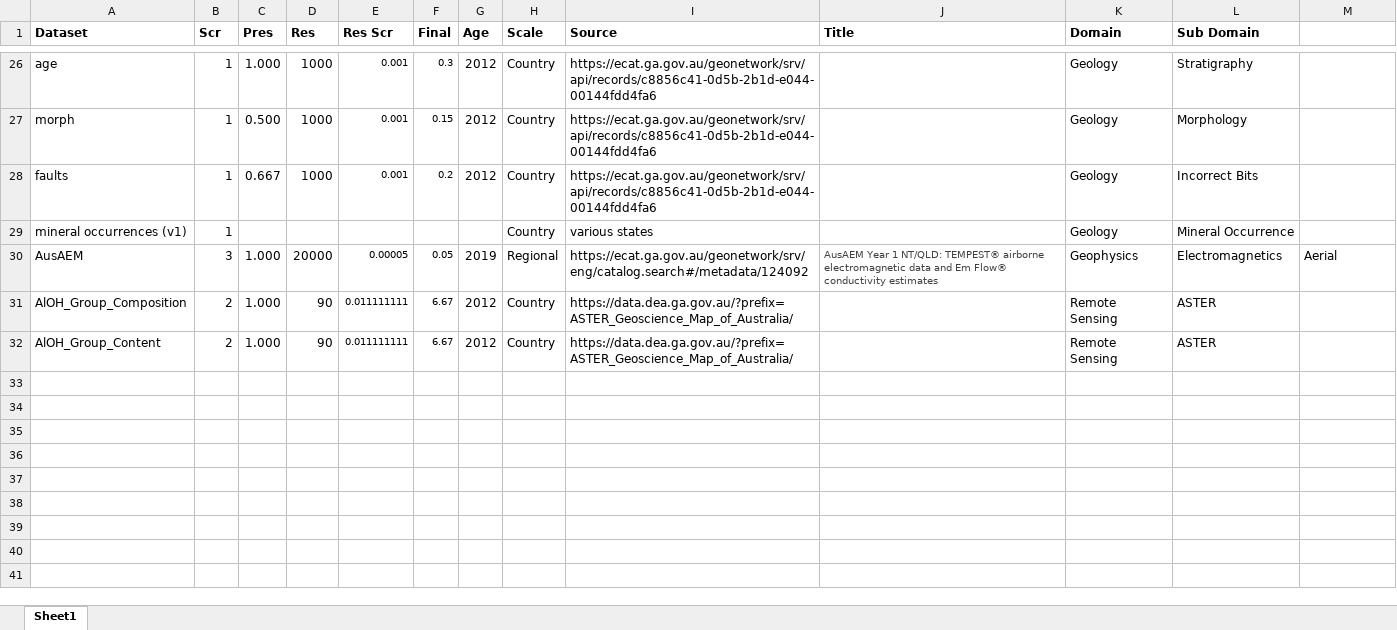
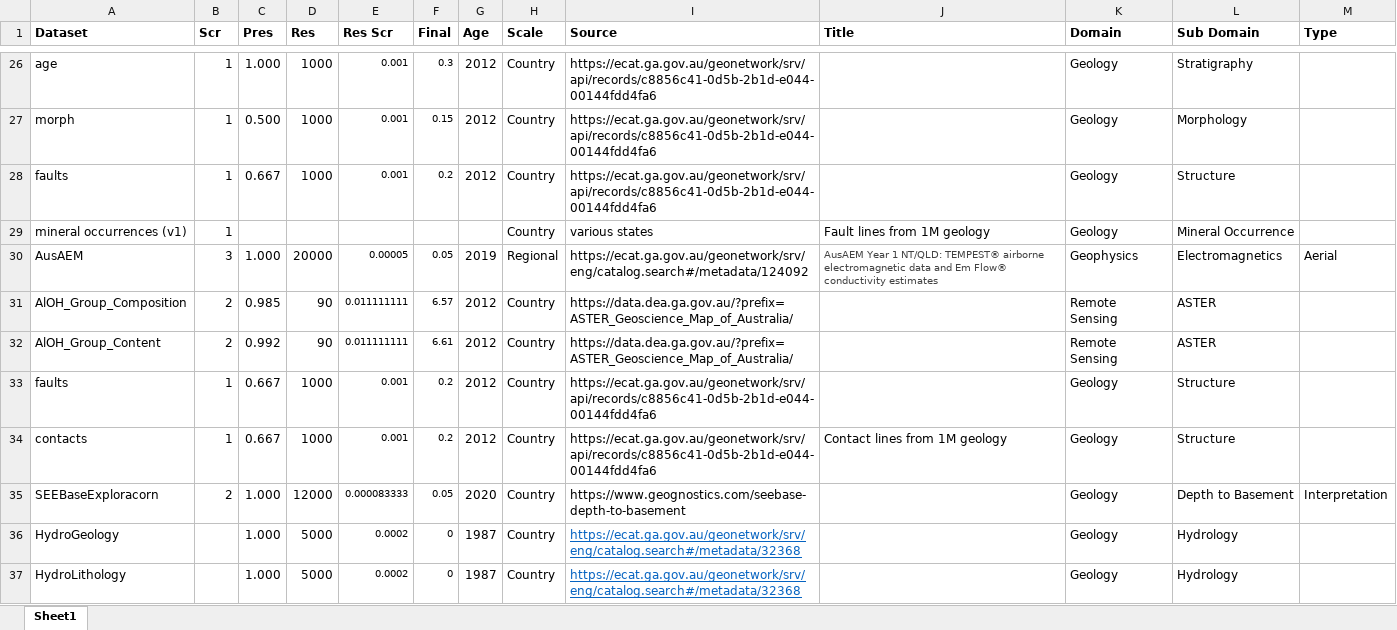
Before and after one commit to RichardScottOZ/Geoscience-Data-Quality-for-Machine-Learning, an Excel workbook: DataQuality_Models.xlsx, sheet Sheet1, drawn as a sheet; only a part is shown, gaps mark what is left out; values as stored, in another font and other column widths than the file's, no borders; the diff covers the shown part only; the diff names each change by its address in the sheet, - before the commit and + after, or states it on an @@ line.

```diff
--- a/DataQuality_Models.xlsx (sheet Sheet1)
+++ b/DataQuality_Models.xlsx (sheet Sheet1)
-M1: (empty)
+M1: Type
-L28 (Sub Domain): Incorrect Bits
+L28 (Sub Domain): Structure
-J29 (Title): (empty)
+J29 (Title): Fault lines from 1M geology
-C31 (Pres): 1.000
+C31 (Pres): 0.985
-F31 (Final): 6.67
+F31 (Final): 6.57
-C32 (Pres): 1.000
+C32 (Pres): 0.992
-F32 (Final): 6.67
+F32 (Final): 6.61
+row 33: faults | 1 | 0.667 | 1000 | 0.001 | 0.2 | 2012 | Country | https://ecat.ga.gov.au/geonetwork/srv/api/records/c8856c41-0d5b-2b1d-e044-00144fdd4fa6 |  | Geology | Structure
+row 34: contacts | 1 | 0.667 | 1000 | 0.001 | 0.2 | 2012 | Country | https://ecat.ga.gov.au/geonetwork/srv/api/records/c8856c41-0d5b-2b1d-e044-00144fdd4fa6 | Contact lines from 1M geology | Geology | Structure
+row 35: SEEBaseExploracorn | 2 | 1.000 | 12000 | 0.000083333 | 0.05 | 2020 | Country | https://www.geognostics.com/seebase-depth-to-basement |  | Geology | Depth to Basement | Interpretation
+row 36: HydroGeology |  | 1.000 | 5000 | 0.0002 | 0 | 1987 | Country | https://ecat.ga.gov.au/geonetwork/srv/eng/catalog.search#/metadata/32368 |  | Geology | Hydrology
+row 37: HydroLithology |  | 1.000 | 5000 | 0.0002 | 0 | 1987 | Country | https://ecat.ga.gov.au/geonetwork/srv/eng/catalog.search#/metadata/32368 |  | Geology | Hydrology
```
Also changed, not shown: 21 added rows and 6 edited cells elsewhere in this sheet, 2 other files.
